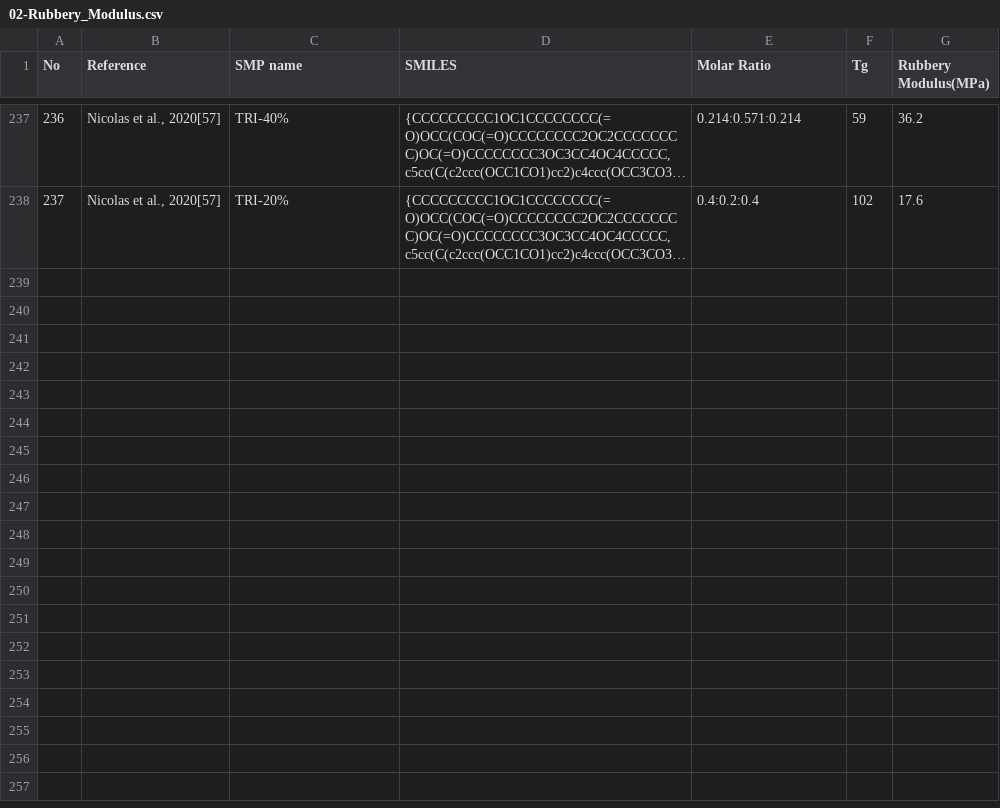
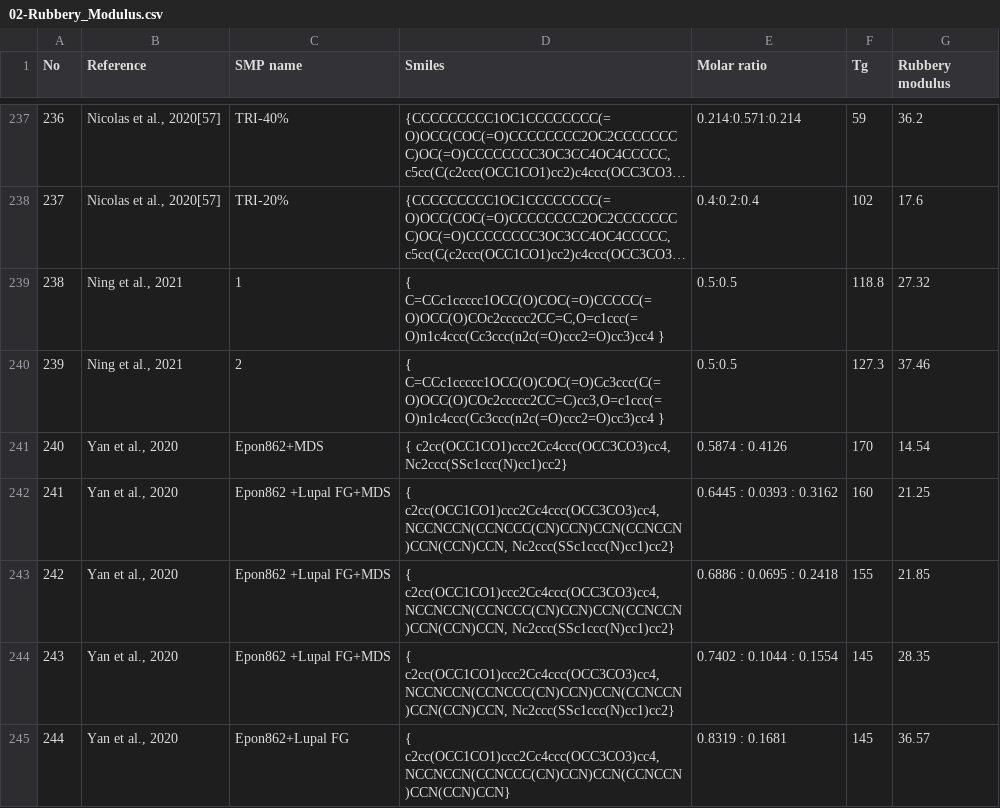
Before and after one commit to aa-agyaps/01-Research, a CSV file: 01-Data/02-Rubbery_Modulus.csv, drawn as a sheet; only a part is shown, gaps mark what is left out; long unchanged cells end in …; the diff names each change by its address in the sheet, - before the commit and + after, or states it on an @@ line.

```diff
--- a/01-Data/02-Rubbery_Modulus.csv
+++ b/01-Data/02-Rubbery_Modulus.csv
-D1: SMILES
+D1: Smiles
-E1: Molar Ratio
+E1: Molar ratio
-G1: Rubbery Modulus(MPa)
+G1: Rubbery modulus
+row 239: 238 | Ning et al., 2021 | 1 | { C=CCc1ccccc1OCC(O)COC(=O)CCCCC(=O)OCC(O)COc2ccccc2CC=C,O=c1ccc(=O)n1c4ccc(Cc3ccc(n2c(=O)ccc2=O)cc3)cc4 } | 0.5:0.5 | 118.8 | 27.32
+row 240: 239 | Ning et al., 2021 | 2 | { C=CCc1ccccc1OCC(O)COC(=O)Cc3ccc(C(=O)OCC(O)COc2ccccc2CC=C)cc3,O=c1ccc(=O)n1c4ccc(Cc3ccc(n2c(=O)ccc2=O)cc3)cc4 } | 0.5:0.5 | 127.3 | 37.46
+row 241: 240 | Yan et al., 2020 | Epon862+MDS | { c2cc(OCC1CO1)ccc2Cc4ccc(OCC3CO3)cc4, Nc2ccc(SSc1ccc(N)cc1)cc2} | 0.5874 : 0.4126 | 170 | 14.54
+row 242: 241 | Yan et al., 2020 | Epon862 +Lupal FG+MDS | { c2cc(OCC1CO1)ccc2Cc4ccc(OCC3CO3)cc4,NCCNCCN(CCNCCC(CN)CCN)CCN(CCNCCN)CCN(CCN)CCN, Nc2ccc(SSc1ccc(N)cc1)cc2} | 0.6445 : 0.0393 : 0.3162 | 160 | 21.25
+row 243: 242 | Yan et al., 2020 | Epon862 +Lupal FG+MDS | { c2cc(OCC1CO1)ccc2Cc4ccc(OCC3CO3)cc4,NCCNCCN(CCNCCC(CN)CCN)CCN(CCNCCN)CCN(CCN)CCN, Nc2ccc(SSc1ccc(N)cc1)cc2} | 0.6886 : 0.0695 : 0.2418 | 155 | 21.85
+row 244: 243 | Yan et al., 2020 | Epon862 +Lupal FG+MDS | { c2cc(OCC1CO1)ccc2Cc4ccc(OCC3CO3)cc4,NCCNCCN(CCNCCC(CN)CCN)CCN(CCNCCN)CCN(CCN)CCN, Nc2ccc(SSc1ccc(N)cc1)cc2} | 0.7402 : 0.1044 : 0.1554 | 145 | 28.35
+row 245: 244 | Yan et al., 2020 | Epon862+Lupal FG | { c2cc(OCC1CO1)ccc2Cc4ccc(OCC3CO3)cc4,NCCNCCN(CCNCCC(CN)CCN)CCN(CCNCCN)CCN(CCN)CCN} | 0.8319 : 0.1681 | 145 | 36.57
```
Also changed, not shown: 7 other files.
